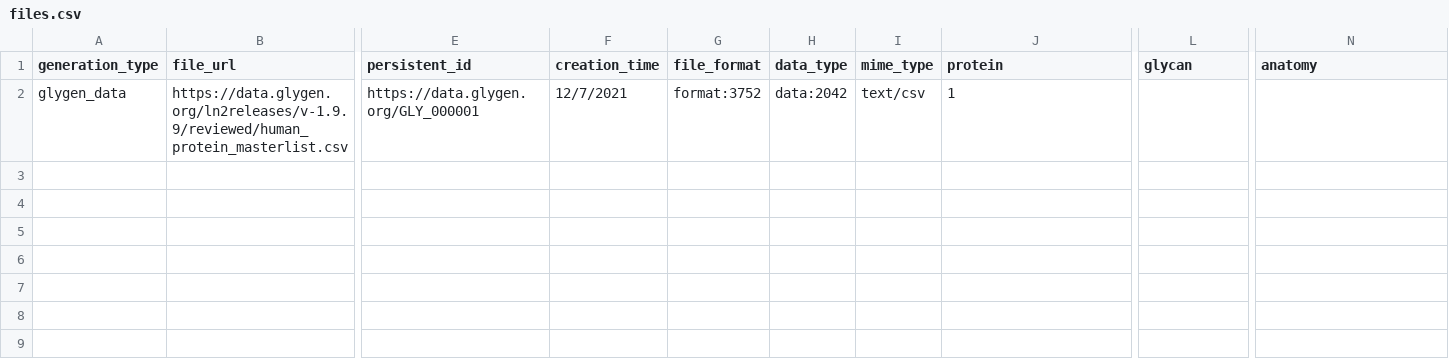
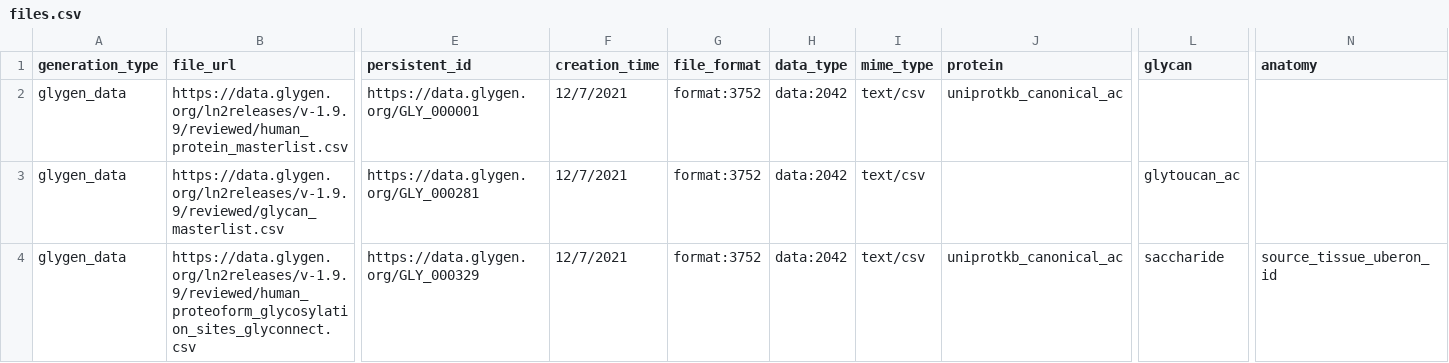
Before and after one commit to glygener/glygen.cfde.generator, a CSV file: data/files.csv, drawn as a sheet; only a part is shown, gaps mark what is left out; rows hold the shown columns only; the diff names each change by its address in the sheet, - before the commit and + after, or states it on an @@ line.

Commit message:
Update files.csv

```diff
--- a/data/files.csv
+++ b/data/files.csv
-J2 (protein): 1
+J2 (protein): uniprotkb_canonical_ac
+row 3: glygen_data | https://data.glygen.org/ln2releases/v-1.9.9/reviewed/glycan_masterlist.csv | https://data.glygen.org/GLY_000281 | 12/7/2021 | format:3752 | data:2042 | text/csv |  | glytoucan_ac
+row 4: glygen_data | https://data.glygen.org/ln2releases/v-1.9.9/reviewed/human_proteoform_glycosylation_sites_glyconnect.csv | https://data.glygen.org/GLY_000329 | 12/7/2021 | format:3752 | data:2042 | text/csv | uniprotkb_canonical_ac | saccharide | source_tissue_uberon_id
```
